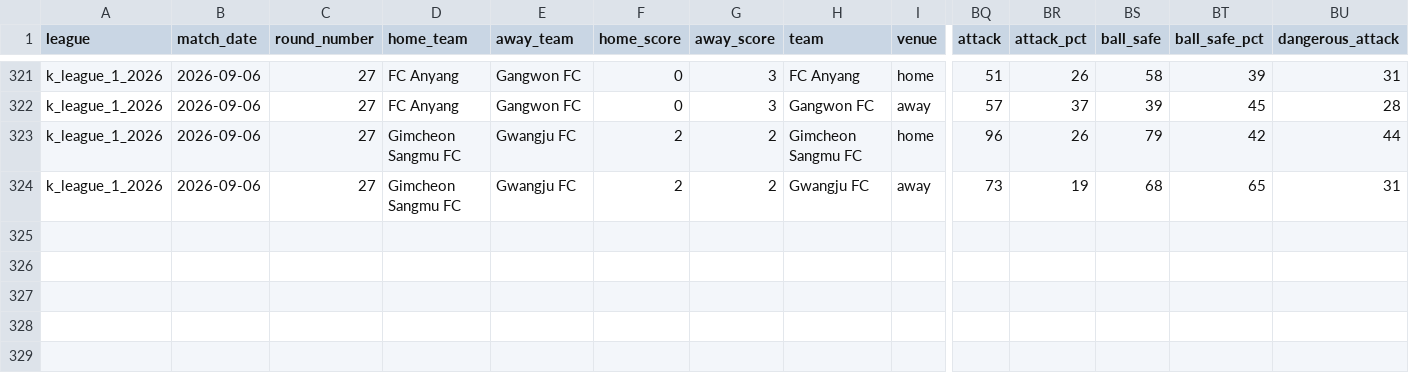
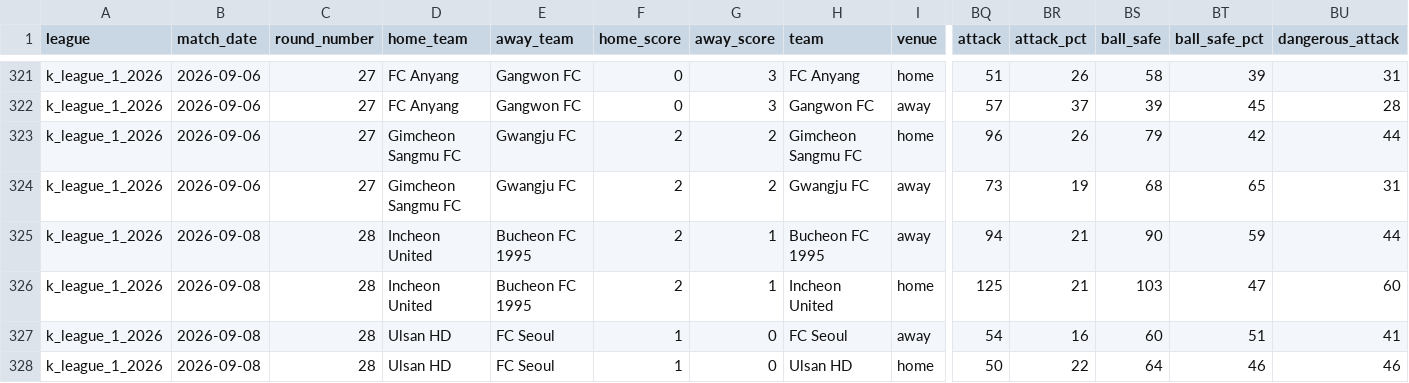
Before and after one commit to aimidas1/-Estatisticas_Equipas-, a CSV file: k_league_1_2026.csv, drawn as a sheet; only a part is shown, gaps mark what is left out; rows hold the shown columns only; the diff names each change by its address in the sheet, - before the commit and + after, or states it on an @@ line.

```diff
--- a/k_league_1_2026.csv
+++ b/k_league_1_2026.csv
+row 325: k_league_1_2026 | 2026-09-08 | 28 | Incheon United | Bucheon FC 1995 | 2 | 1 | Bucheon FC 1995 | away | 94 | 21 | 90 | 59 | 44
+row 326: k_league_1_2026 | 2026-09-08 | 28 | Incheon United | Bucheon FC 1995 | 2 | 1 | Incheon United | home | 125 | 21 | 103 | 47 | 60
+row 327: k_league_1_2026 | 2026-09-08 | 28 | Ulsan HD | FC Seoul | 1 | 0 | FC Seoul | away | 54 | 16 | 60 | 51 | 41
+row 328: k_league_1_2026 | 2026-09-08 | 28 | Ulsan HD | FC Seoul | 1 | 0 | Ulsan HD | home | 50 | 22 | 64 | 46 | 46
```
Also changed, not shown: arabia_saudita_pro_league_2026_2027.csv, brasileirao_serie_b_2026.csv, 1 other file.
